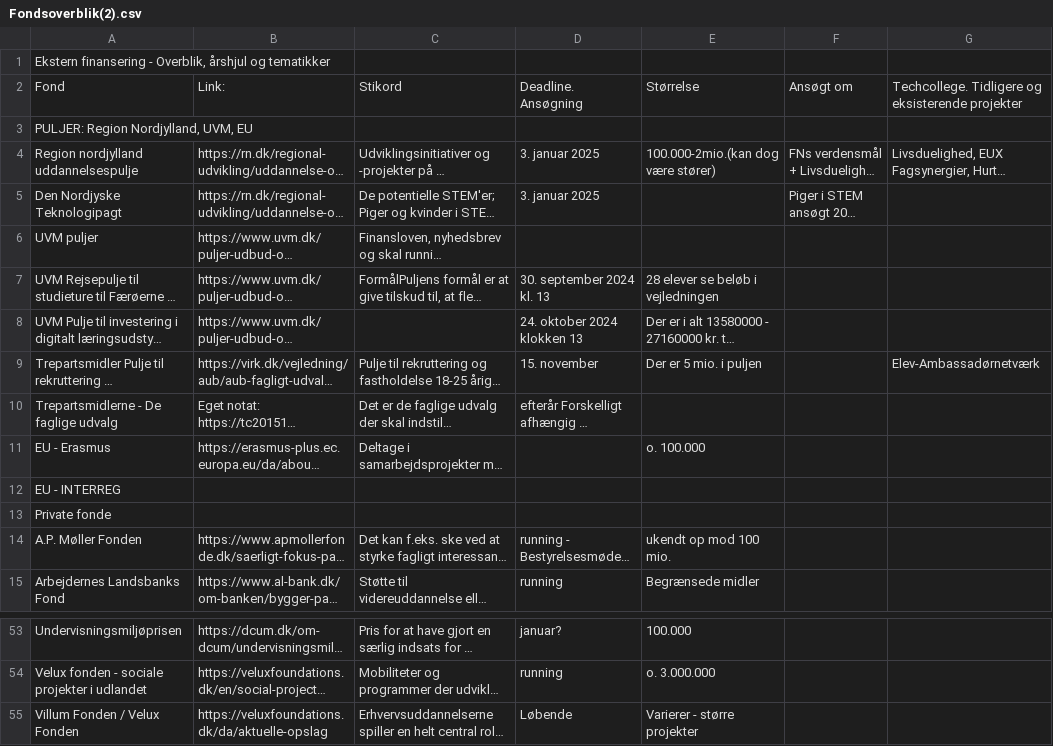
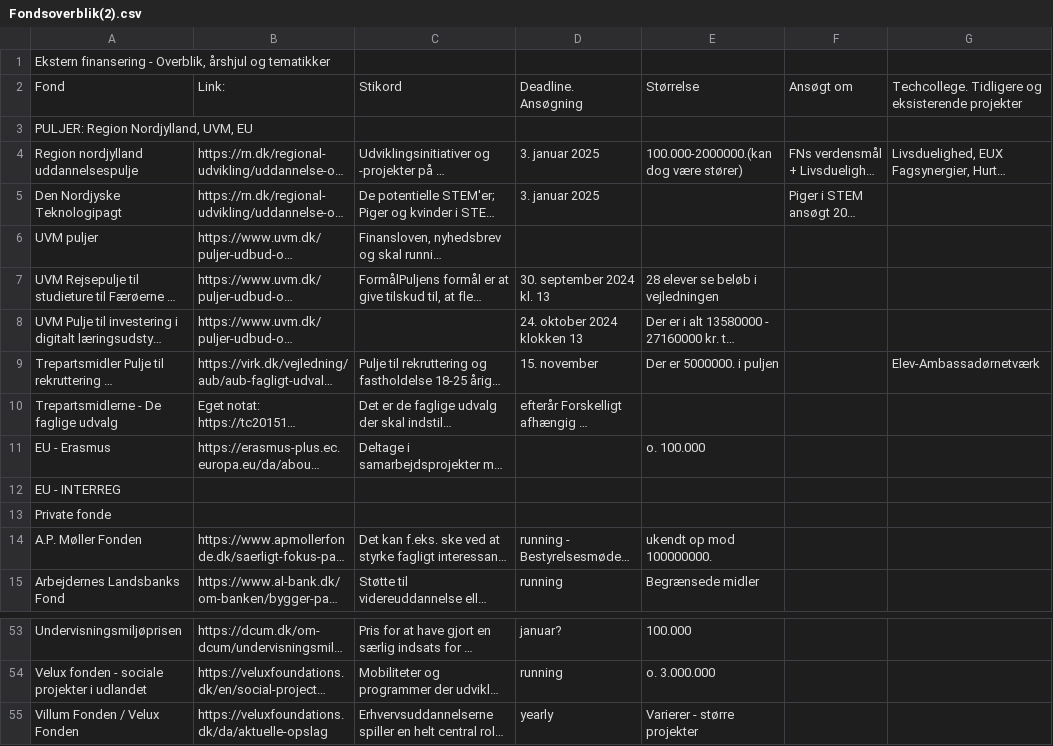
Before and after one commit to MathiasSindholdt/Fund_and_Project_Library, a CSV file: src/Fondsoverblik(2).csv, drawn as a sheet; only a part is shown, gaps mark what is left out; long unchanged cells end in …; the diff names each change by its address in the sheet, - before the commit and + after, or states it on an @@ line.

Commit message:
csvReaderExampleOne works in unison with fundClass It can construct a fund with the CSV data, and create a fund in the correct format

```diff
--- a/src/Fondsoverblik(2).csv
+++ b/src/Fondsoverblik(2).csv
-E4: 100.000-2mio.(kan dog være stører)
+E4: 100.000-2000000.(kan dog være stører)
-E9: Der er 5 mio. i puljen
+E9: Der er 5000000. i puljen
-E14: ukendt op mod 100 mio.
+E14: ukendt op mod 100000000.
-D55: Løbende
+D55: yearly
```
Also changed, not shown: 3 other files.
